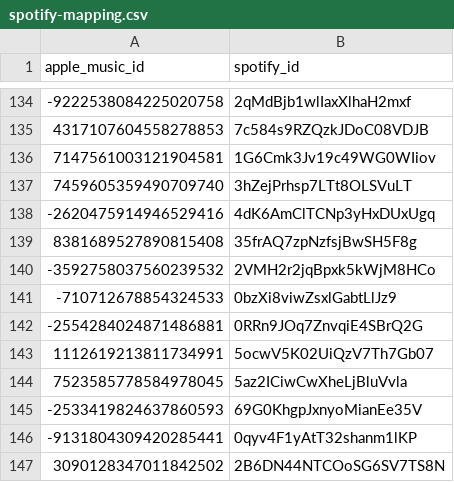
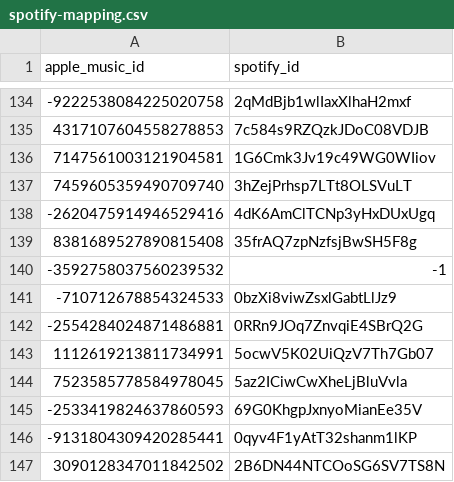
Before and after one commit to ArloL/music-stuff, a CSV file: spotify-mapping.csv, drawn as a sheet; only a part is shown, gaps mark what is left out.

Commit message:
update mpng

```diff
--- a/spotify-mapping.csv
+++ b/spotify-mapping.csv
@@ -139,3 +139,3 @@ apple_music_id,spotify_id
 8381689527890815408,35frAQ7zpNzfsjBwSH5F8g
--3592758037560239532,2VMH2r2jqBpxk5kWjM8HCo
+-3592758037560239532,-1
 -710712678854324533,0bzXi8viwZsxlGabtLlJz9
```
